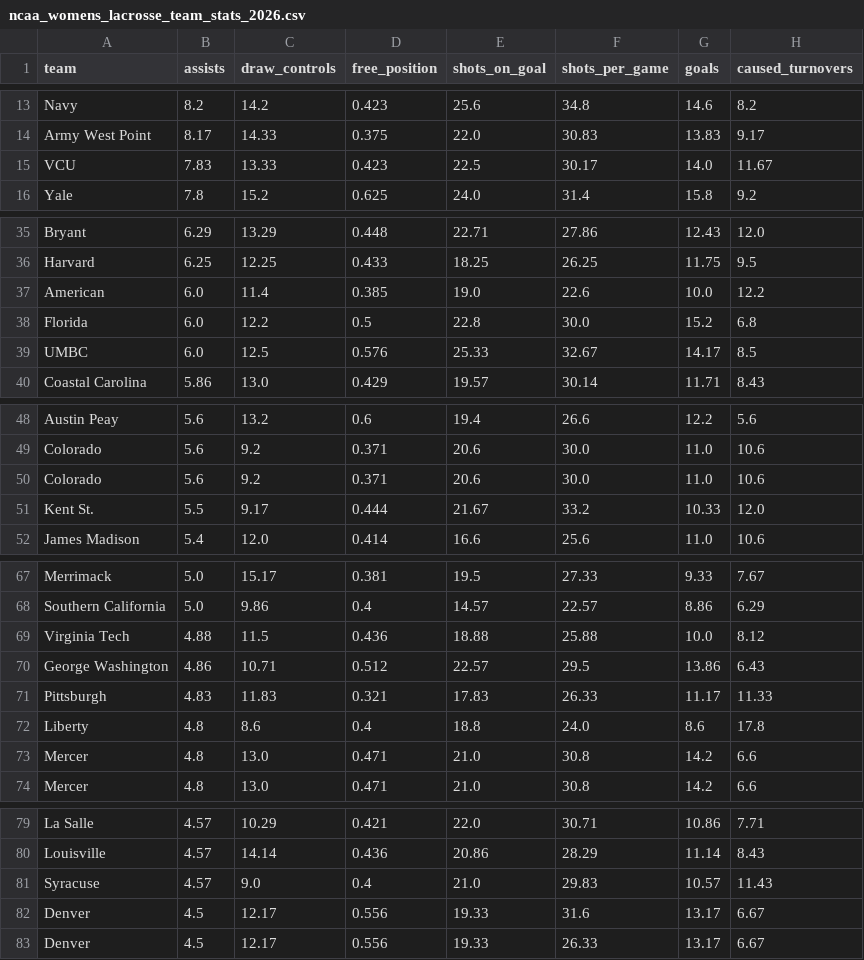
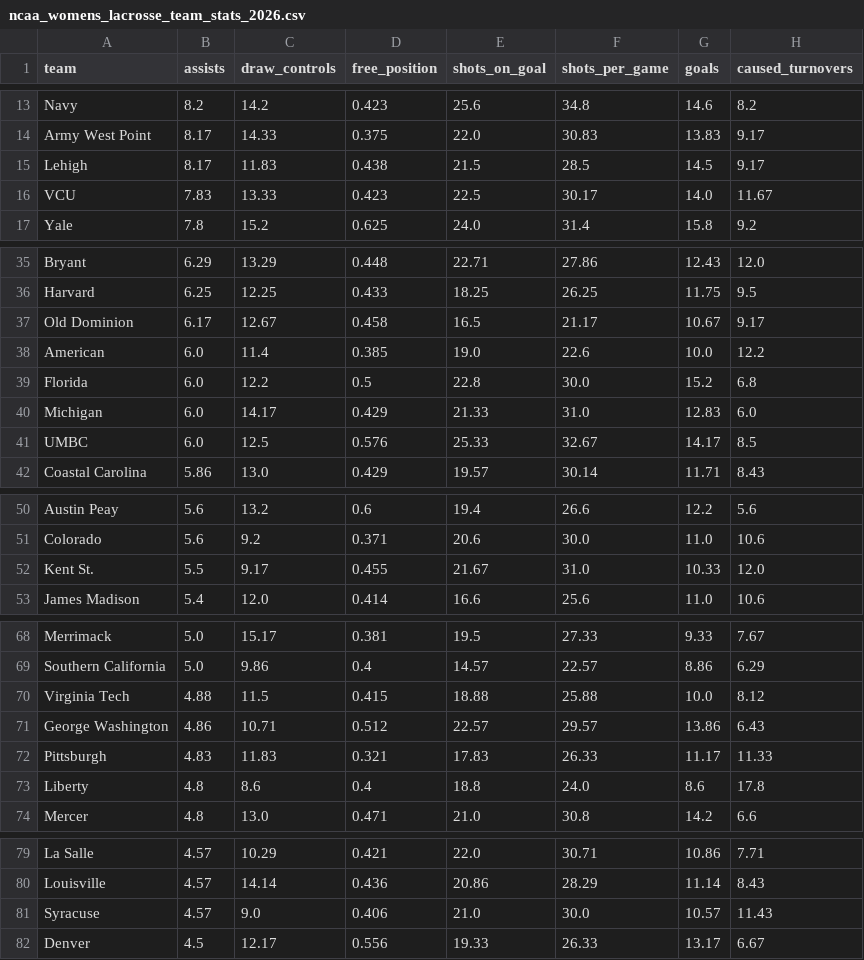
Before and after one commit to Avery-May-2/ncaa-womens-lacrosse-offense, a CSV file: data/ncaa_womens_lacrosse_team_stats_2026.csv, drawn as a sheet; only a part is shown, gaps mark what is left out; the diff covers the shown part only.

```diff
--- a/data/ncaa_womens_lacrosse_team_stats_2026.csv
+++ b/data/ncaa_womens_lacrosse_team_stats_2026.csv
@@ -14,2 +14,3 @@ Navy,8.2,14.2,0.423,25.6,34.8,14.6,8.2
 Army West Point,8.17,14.33,0.375,22.0,30.83,13.83,9.17
+Lehigh,8.17,11.83,0.438,21.5,28.5,14.5,9.17
 VCU,7.83,13.33,0.423,22.5,30.17,14.0,11.67
@@ -36,4 +36,6 @@ Bryant,6.29,13.29,0.448,22.71,27.86,12.43,12.0
 Harvard,6.25,12.25,0.433,18.25,26.25,11.75,9.5
+Old Dominion,6.17,12.67,0.458,16.5,21.17,10.67,9.17
 American,6.0,11.4,0.385,19.0,22.6,10.0,12.2
 Florida,6.0,12.2,0.5,22.8,30.0,15.2,6.8
+Michigan,6.0,14.17,0.429,21.33,31.0,12.83,6.0
 UMBC,6.0,12.5,0.576,25.33,32.67,14.17,8.5
@@ -49,4 +51,3 @@ Austin Peay,5.6,13.2,0.6,19.4,26.6,12.2,5.6
 Colorado,5.6,9.2,0.371,20.6,30.0,11.0,10.6
-Colorado,5.6,9.2,0.371,20.6,30.0,11.0,10.6
-Kent St.,5.5,9.17,0.444,21.67,33.2,10.33,12.0
+Kent St.,5.5,9.17,0.455,21.67,31.0,10.33,12.0
 James Madison,5.4,12.0,0.414,16.6,25.6,11.0,10.6
@@ -68,7 +69,6 @@ Merrimack,5.0,15.17,0.381,19.5,27.33,9.33,7.67
 Southern California,5.0,9.86,0.4,14.57,22.57,8.86,6.29
-Virginia Tech,4.88,11.5,0.436,18.88,25.88,10.0,8.12
-George Washington,4.86,10.71,0.512,22.57,29.5,13.86,6.43
+Virginia Tech,4.88,11.5,0.415,18.88,25.88,10.0,8.12
+George Washington,4.86,10.71,0.512,22.57,29.57,13.86,6.43
 Pittsburgh,4.83,11.83,0.321,17.83,26.33,11.17,11.33
 Liberty,4.8,8.6,0.4,18.8,24.0,8.6,17.8
-Mercer,4.8,13.0,0.471,21.0,30.8,14.2,6.6
 Mercer,4.8,13.0,0.471,21.0,30.8,14.2,6.6
@@ -80,4 +80,3 @@ La Salle,4.57,10.29,0.421,22.0,30.71,10.86,7.71
 Louisville,4.57,14.14,0.436,20.86,28.29,11.14,8.43
-Syracuse,4.57,9.0,0.4,21.0,29.83,10.57,11.43
-Denver,4.5,12.17,0.556,19.33,31.6,13.17,6.67
+Syracuse,4.57,9.0,0.406,21.0,30.0,10.57,11.43
 Denver,4.5,12.17,0.556,19.33,26.33,13.17,6.67
```
Also changed, not shown: 1 removed row and 5 edited cells elsewhere in this file.
